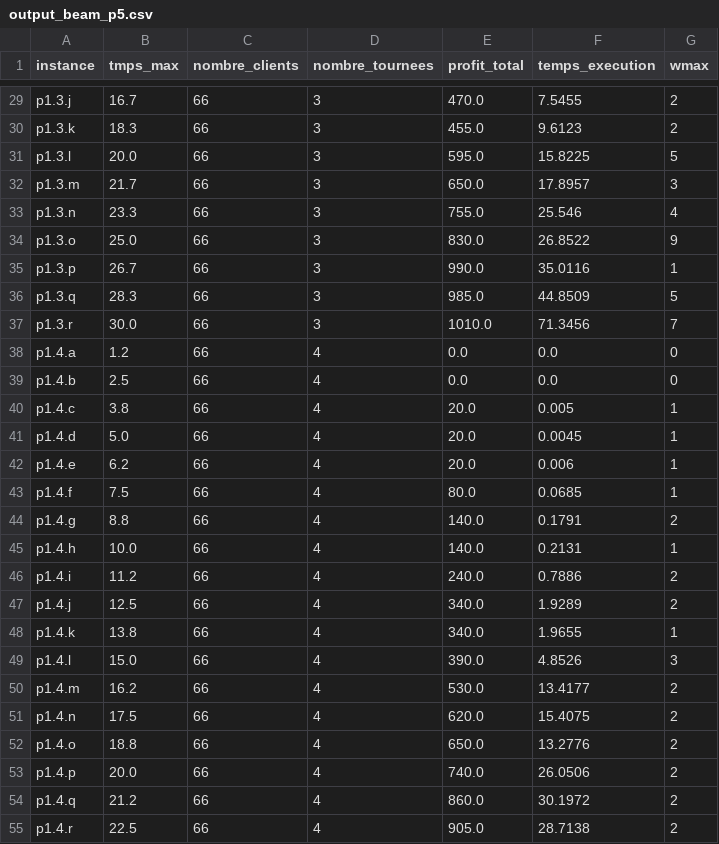
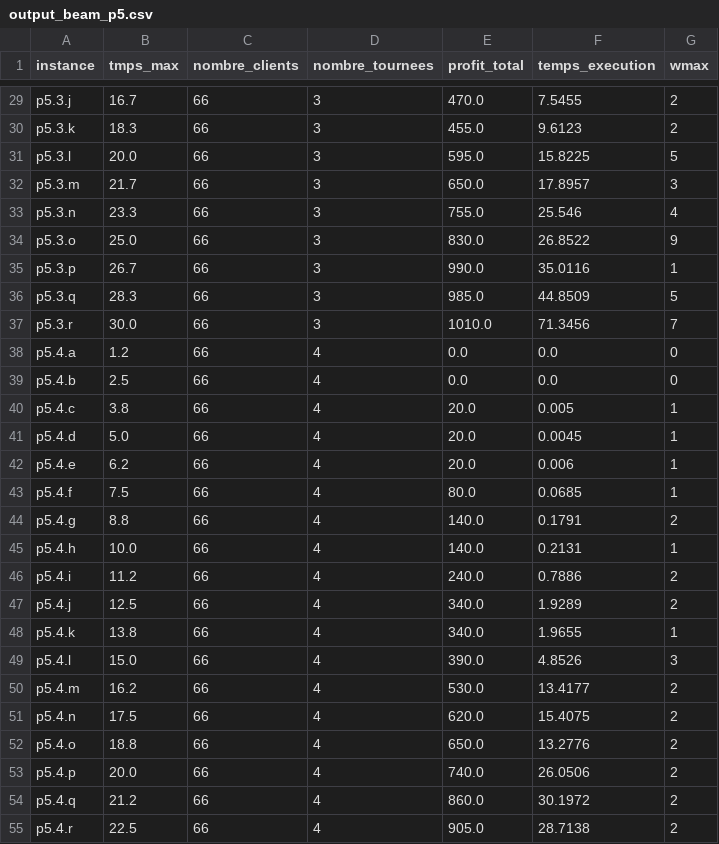
Before and after one commit to jrafei/TOP_project, a CSV file: output_beam_p5.csv, drawn as a sheet; only a part is shown, gaps mark what is left out; the diff covers the shown part only; the diff names each change by its address in the sheet, - before the commit and + after, or states it on an @@ line.

```diff
--- a/output_beam_p5.csv
+++ b/output_beam_p5.csv
-A29 (instance): p1.3.j
+A29 (instance): p5.3.j
-A30 (instance): p1.3.k
+A30 (instance): p5.3.k
-A31 (instance): p1.3.l
+A31 (instance): p5.3.l
-A32 (instance): p1.3.m
+A32 (instance): p5.3.m
-A33 (instance): p1.3.n
+A33 (instance): p5.3.n
-A34 (instance): p1.3.o
+A34 (instance): p5.3.o
-A35 (instance): p1.3.p
+A35 (instance): p5.3.p
-A36 (instance): p1.3.q
+A36 (instance): p5.3.q
-A37 (instance): p1.3.r
+A37 (instance): p5.3.r
-A38 (instance): p1.4.a
+A38 (instance): p5.4.a
-A39 (instance): p1.4.b
+A39 (instance): p5.4.b
-A40 (instance): p1.4.c
+A40 (instance): p5.4.c
-A41 (instance): p1.4.d
+A41 (instance): p5.4.d
-A42 (instance): p1.4.e
+A42 (instance): p5.4.e
-A43 (instance): p1.4.f
+A43 (instance): p5.4.f
-A44 (instance): p1.4.g
+A44 (instance): p5.4.g
-A45 (instance): p1.4.h
+A45 (instance): p5.4.h
-A46 (instance): p1.4.i
+A46 (instance): p5.4.i
-A47 (instance): p1.4.j
+A47 (instance): p5.4.j
-A48 (instance): p1.4.k
+A48 (instance): p5.4.k
-A49 (instance): p1.4.l
+A49 (instance): p5.4.l
-A50 (instance): p1.4.m
+A50 (instance): p5.4.m
-A51 (instance): p1.4.n
+A51 (instance): p5.4.n
-A52 (instance): p1.4.o
+A52 (instance): p5.4.o
-A53 (instance): p1.4.p
+A53 (instance): p5.4.p
-A54 (instance): p1.4.q
+A54 (instance): p5.4.q
-A55 (instance): p1.4.r
+A55 (instance): p5.4.r
```
Also changed, not shown: 27 edited cells elsewhere in this file.
